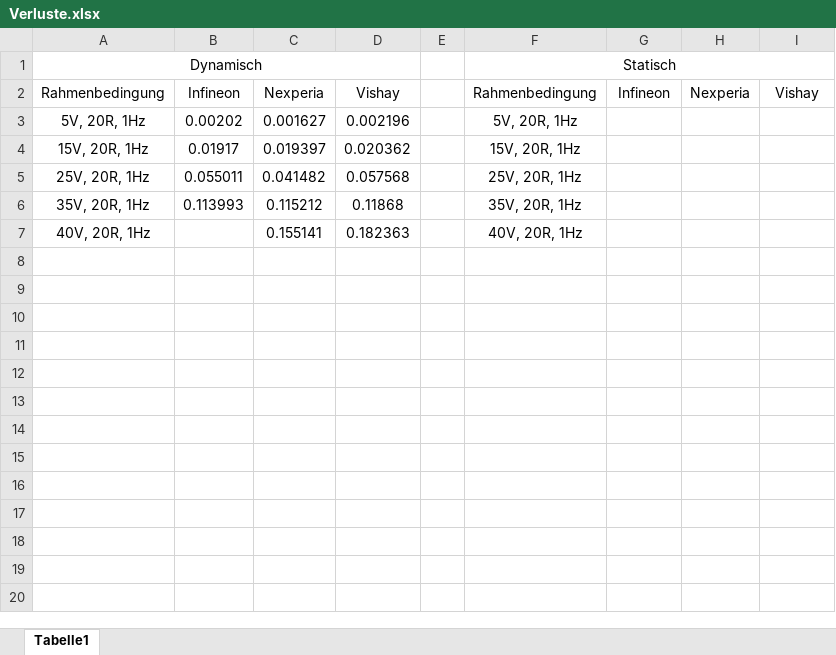
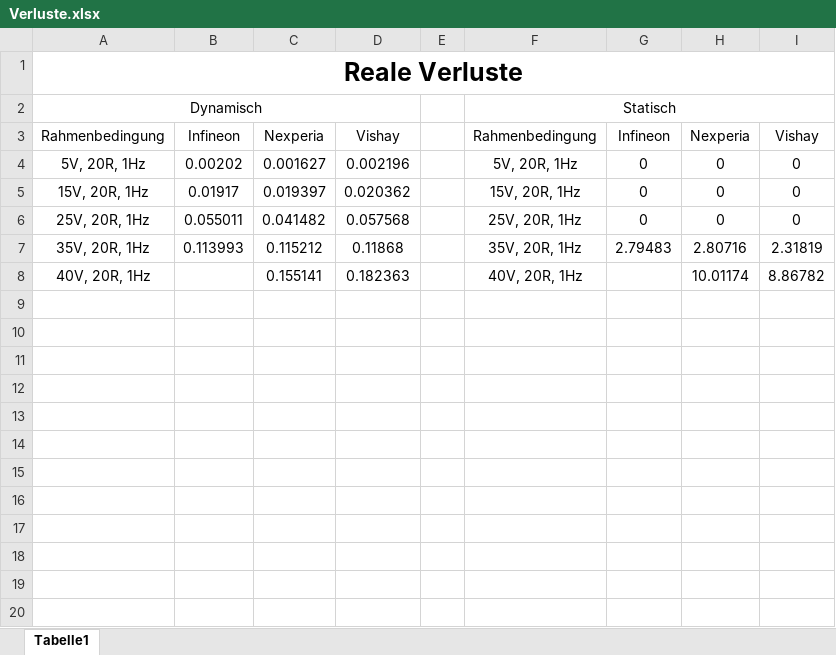
Before and after one commit to Lama072004/FHV-ELITE-Dateien, an Excel workbook: EIT_2/Labor2/Messprojekt1/Verluste.xlsx, sheet Tabelle1, drawn as a sheet; only a part is shown; values as stored, in another font and other column widths than the file's, no borders; charts and pictures and table styles not drawn; addresses are those after the commit; the diff covers the shown part only; the diff names each change by its address in the sheet, - before the commit and + after, or states it on an @@ line.

```diff
--- a/EIT_2/Labor2/Messprojekt1/Verluste.xlsx (sheet Tabelle1)
+++ b/EIT_2/Labor2/Messprojekt1/Verluste.xlsx (sheet Tabelle1)
+row 1: Reale Verluste
-G4:G6: (empty)
+G4:G6: 0
-H4:H6: (empty)
+H4:H6: 0
-I4:I6: (empty)
+I4:I6: 0
-G7: (empty)
+G7: 2.79483
-H7: (empty)
+H7: 2.80716
-I7: (empty)
+I7: 2.31819
-H8: (empty)
+H8: 10.01174
-I8: (empty)
+I8: 8.86782
+row 9: (empty)
+row 10: (empty)
+row 11: (empty)
+row 12: (empty)
+row 13: (empty)
+row 14: (empty)
+row 15: (empty)
+row 16: (empty)
+row 17: (empty)
+row 18: (empty)
+row 19: (empty)
+row 20: (empty)
```
Also changed, not shown: 57 added rows elsewhere in this sheet, charts or pictures, EIT_2/MenschMaschinenSchnittstellen/NotenberechnungMicroquiz.xlsx, 7 other files.
